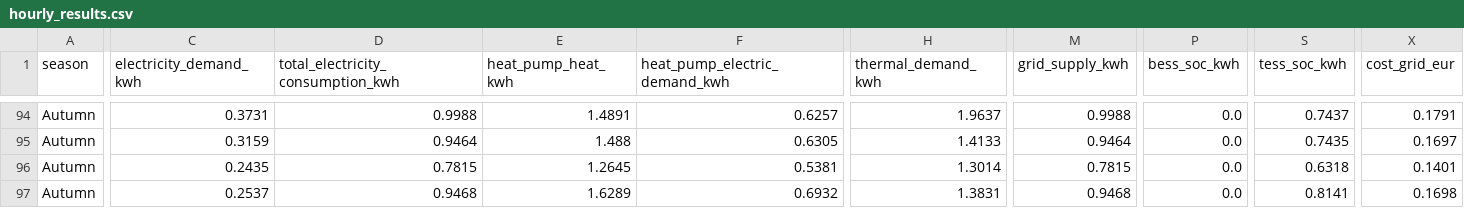
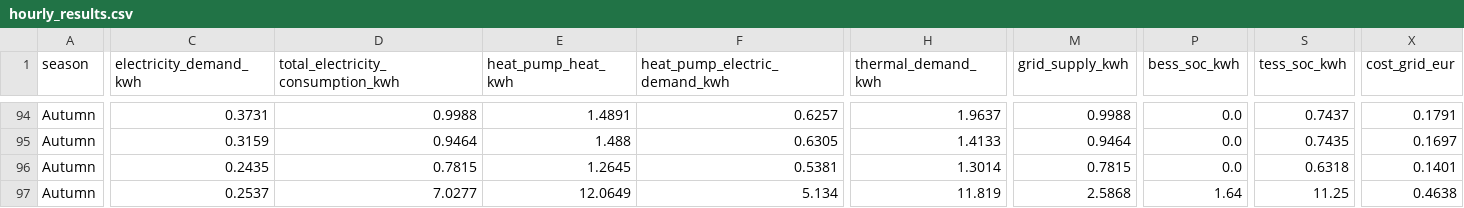
Before and after one commit to lukasmoser2001/Neighborhood_Multi-Energy_Microgrid_System, a CSV file: Results/hourly_results.csv, drawn as a sheet; only a part is shown, gaps mark what is left out; the diff covers the shown part only; the diff names each change by its address in the sheet, - before the commit and + after, or states it on an @@ line.

```diff
--- a/Results/hourly_results.csv
+++ b/Results/hourly_results.csv
-D97: 0.9468
+D97: 7.0277
-E97 (heat_pump_heat_kwh): 1.6289
+E97 (heat_pump_heat_kwh): 12.0649
-F97 (heat_pump_electric_demand_kwh): 0.6932
+F97 (heat_pump_electric_demand_kwh): 5.134
-H97 (thermal_demand_kwh): 1.3831
+H97 (thermal_demand_kwh): 11.819
-M97 (grid_supply_kwh): 0.9468
+M97 (grid_supply_kwh): 2.5868
-P97 (bess_soc_kwh): 0.0
+P97 (bess_soc_kwh): 1.64
-S97 (tess_soc_kwh): 0.8141
+S97 (tess_soc_kwh): 11.25
-X97 (cost_grid_eur): 0.1698
+X97 (cost_grid_eur): 0.4638
```
Also changed, not shown: 40 edited cells elsewhere in this file, Results/annual_results.csv, 10 other files.
